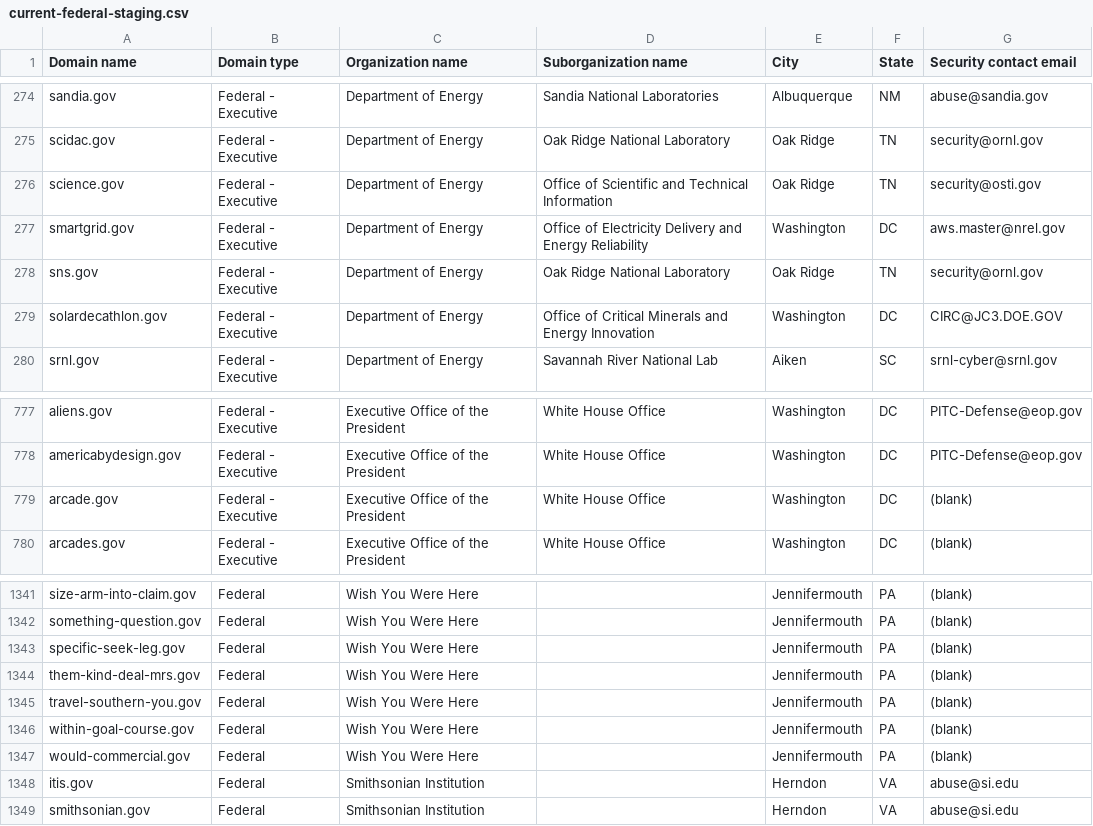
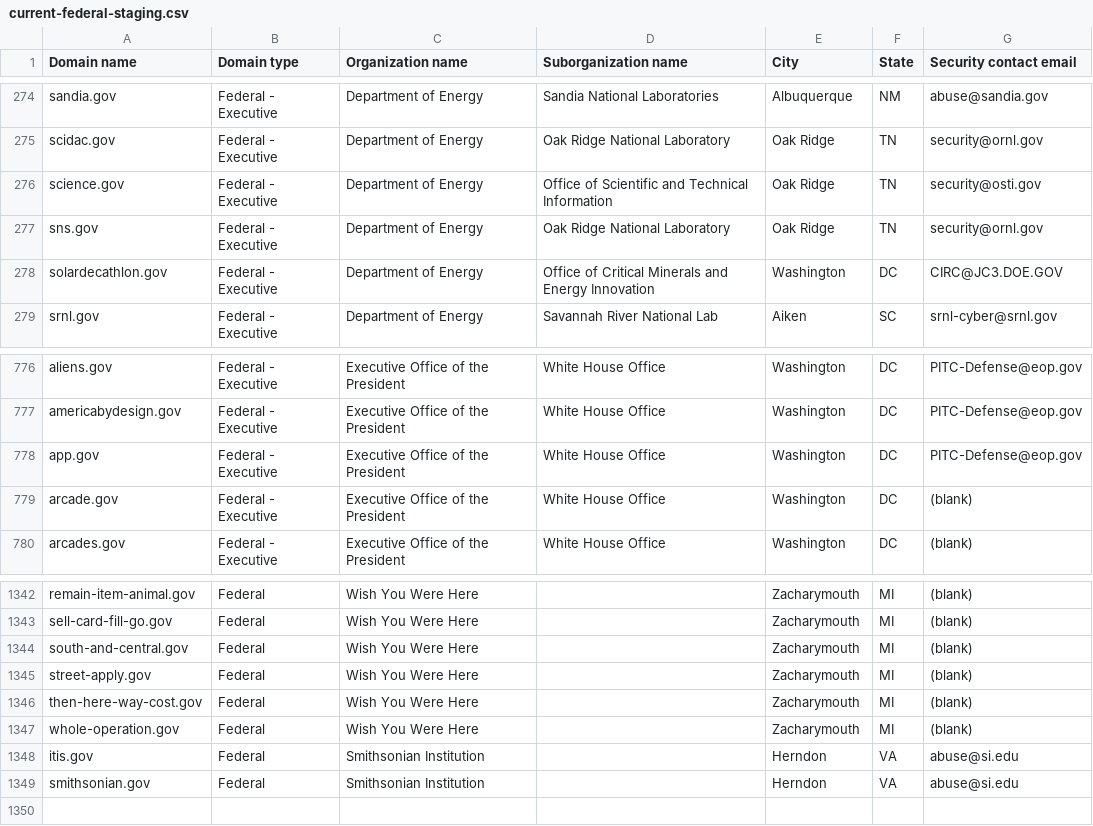
Before and after one commit to cisagov/dotgov-data-staging, a CSV file: current-federal-staging.csv, drawn as a sheet; only a part is shown, gaps mark what is left out; removed rows and columns are numbered as before the commit, all else as after; the diff covers the shown part only; the diff names each change by its address in the sheet, - before the commit and + after, or states it on an @@ line.

```diff
--- a/current-federal-staging.csv
+++ b/current-federal-staging.csv
-row 277: smartgrid.gov | Federal - Executive | Department of Energy | Office of Electricity Delivery and Energy Reliability | Washington | DC | aws.master@nrel.gov
+row 778: app.gov | Federal - Executive | Executive Office of the President | White House Office | Washington | DC | PITC-Defense@eop.gov
-A1342 (Domain name): size-arm-into-claim.gov
+A1342 (Domain name): remain-item-animal.gov
-E1342 (City): Jennifermouth
+E1342 (City): Zacharymouth
-F1342 (State): PA
+F1342 (State): MI
-row 1342: something-question.gov | Federal | Wish You Were Here |  | Jennifermouth | PA | (blank)
-A1343 (Domain name): specific-seek-leg.gov
+A1343 (Domain name): sell-card-fill-go.gov
-E1343:E1347 (City): Jennifermouth
+E1343:E1347 (City): Zacharymouth
-F1343:F1347 (State): PA
+F1343:F1347 (State): MI
-A1344 (Domain name): them-kind-deal-mrs.gov
+A1344 (Domain name): south-and-central.gov
-A1345 (Domain name): travel-southern-you.gov
+A1345 (Domain name): street-apply.gov
-A1346 (Domain name): within-goal-course.gov
+A1346 (Domain name): then-here-way-cost.gov
-A1347 (Domain name): would-commercial.gov
+A1347 (Domain name): whole-operation.gov
```
Also changed, not shown: 2 added rows, 1 removed row and 72 edited cells elsewhere in this file, 1 other file.
